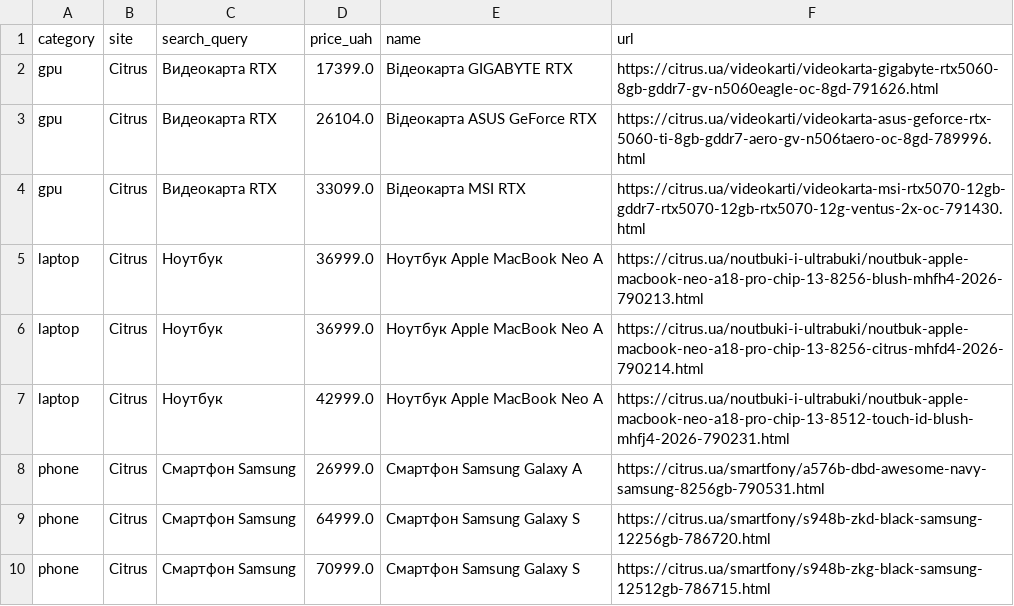
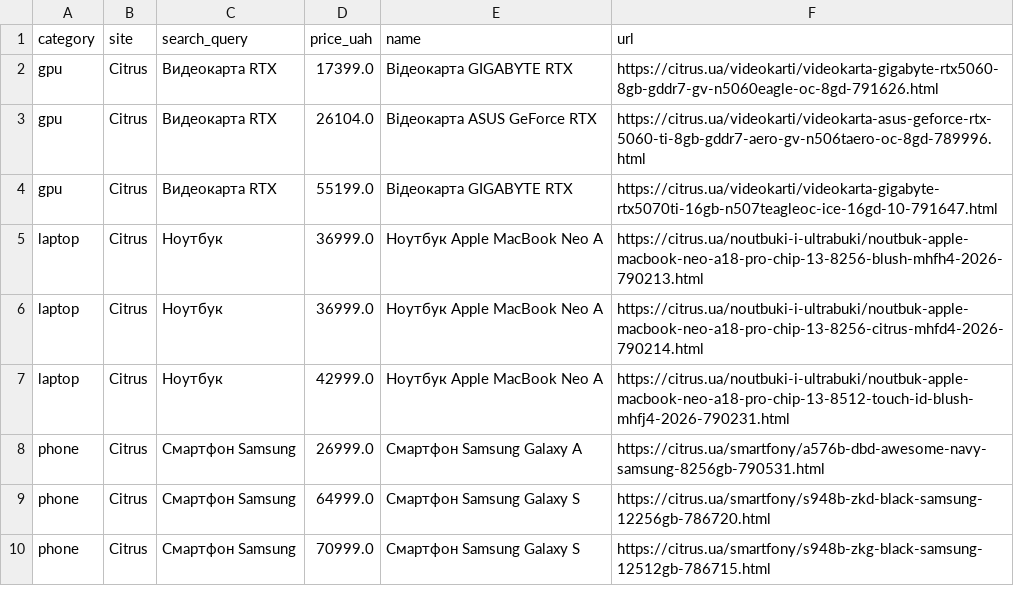
Before and after one commit to Gavnenko123/rycar-preview, a CSV file: misprice/docs/results_all.csv, drawn as a sheet.

```diff
--- a/misprice/docs/results_all.csv
+++ b/misprice/docs/results_all.csv
@@ -3,3 +3,3 @@ gpu,Citrus,Видеокарта RTX,17399.0,Відеокарта GIGABYTE RTX,ht
 gpu,Citrus,Видеокарта RTX,26104.0,Відеокарта ASUS GeForce RTX,https://citrus.ua/videokarti/videokarta-asus-geforce-rtx-5060-ti-8gb-gddr7-aero-gv-n506taero-oc-8gd-789996.html
-gpu,Citrus,Видеокарта RTX,33099.0,Відеокарта MSI RTX,https://citrus.ua/videokarti/videokarta-msi-rtx5070-12gb-gddr7-rtx5070-12gb-rtx5070-12g-ventus-2x-oc-791430.html
+gpu,Citrus,Видеокарта RTX,55199.0,Відеокарта GIGABYTE RTX,https://citrus.ua/videokarti/videokarta-gigabyte-rtx5070ti-16gb-n507teagleoc-ice-16gd-10-791647.html
 laptop,Citrus,Ноутбук,36999.0,Ноутбук Apple MacBook Neo A,https://citrus.ua/noutbuki-i-ultrabuki/noutbuk-apple-macbook-neo-a18-pro-chip-13-8256-blush-mhfh4-2026-790213.html
```
Also changed, not shown: 2 other files.
